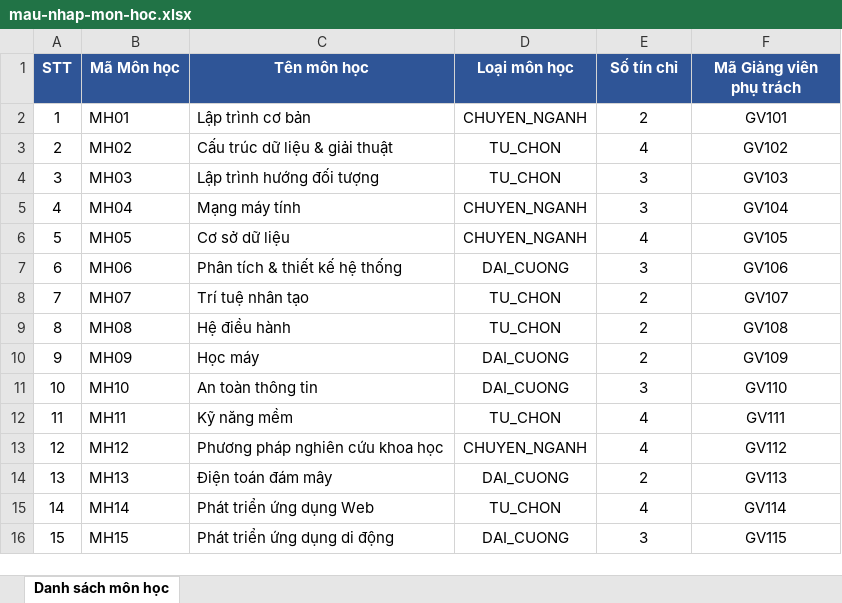
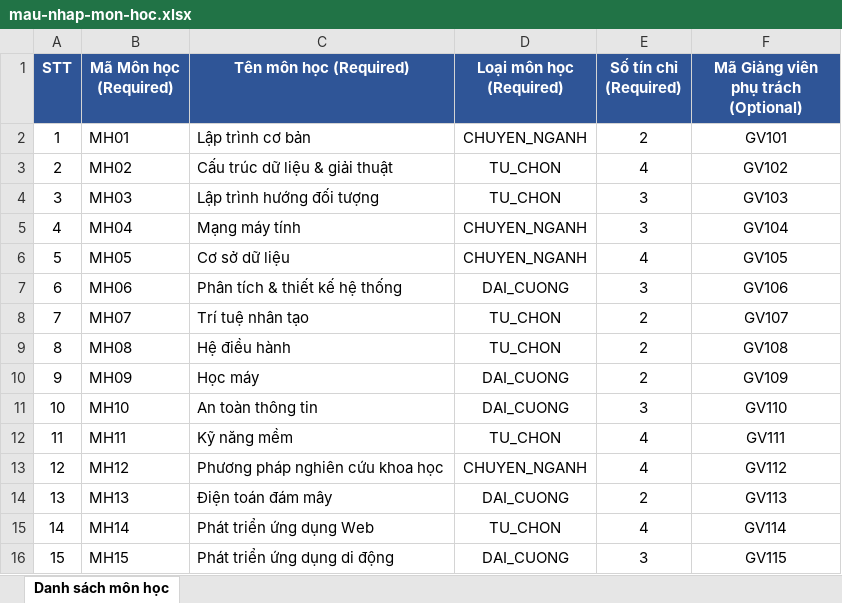
Before and after one commit to khthoi/quanlysinhvien-ketquahoctap_frontend, an Excel workbook: public/templates/mau-nhap-mon-hoc.xlsx, sheet Danh sách môn học, drawn as a sheet; values as stored, in another font and other column widths than the file's, no borders; the diff names each change by its address in the sheet, - before the commit and + after, or states it on an @@ line.

```diff
--- a/public/templates/mau-nhap-mon-hoc.xlsx (sheet Danh sách môn học)
+++ b/public/templates/mau-nhap-mon-hoc.xlsx (sheet Danh sách môn học)
-B1: Mã Môn học
+B1: Mã Môn học (Required)
-C1: Tên môn học
+C1: Tên môn học (Required)
-D1: Loại môn học
+D1: Loại môn học (Required)
-E1: Số tín chỉ
+E1: Số tín chỉ (Required)
-F1: Mã Giảng viên phụ trách
+F1: Mã Giảng viên phụ trách (Optional)
```
Also changed, not shown: public/templates/mau-nhap-giang-vien.xlsx, public/templates/mau-nhap-lop.xlsx, 17 other files.
